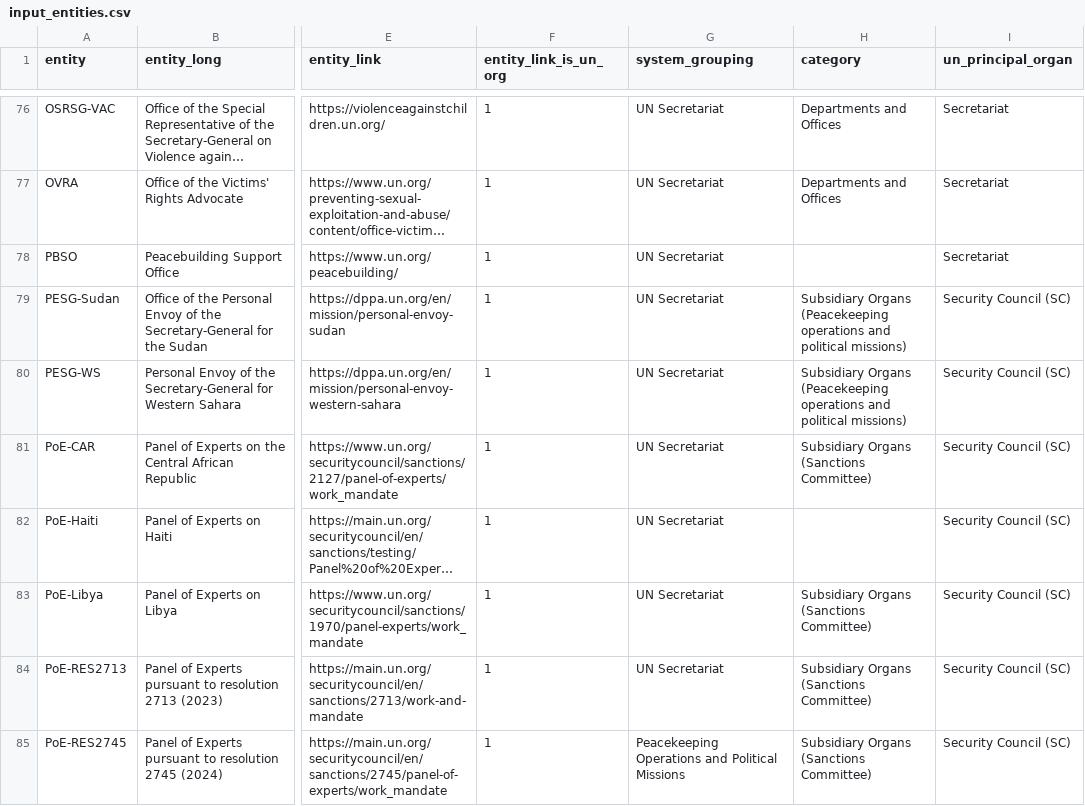
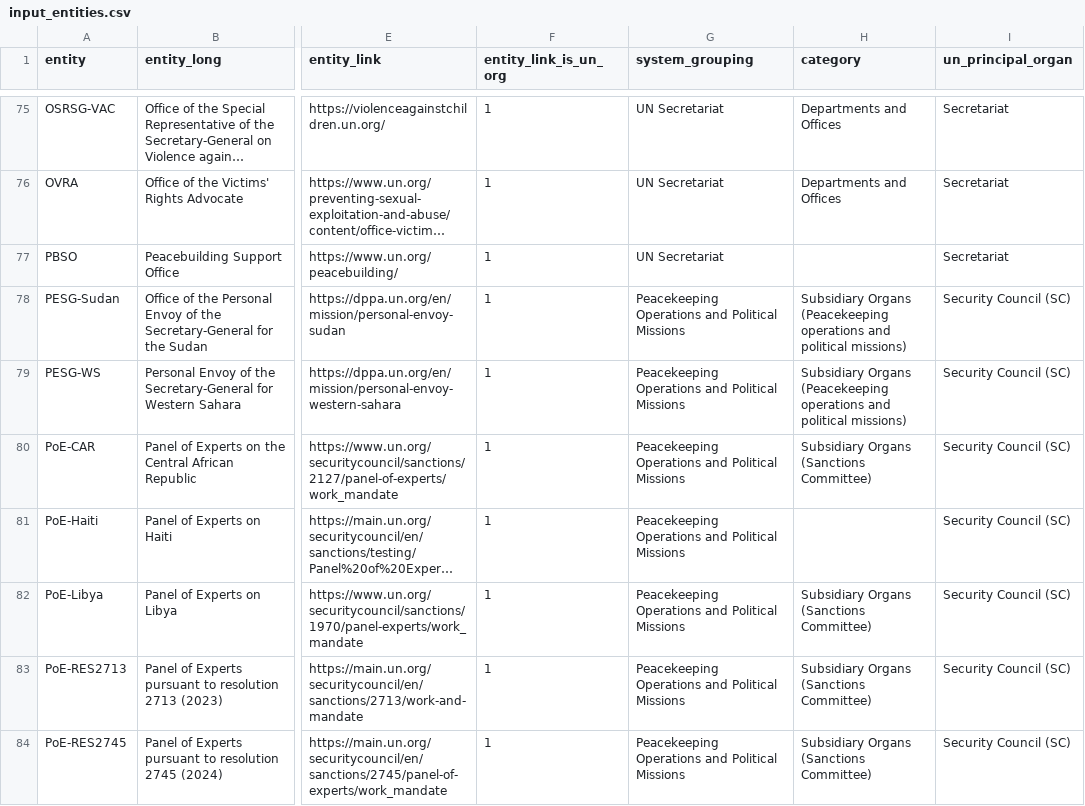
Before and after one commit to UN-EOSG-Analytics/un-system-chart-navigator, a CSV file: data/input/input_entities.csv, drawn as a sheet; only a part is shown, gaps mark what is left out; long unchanged cells end in …; addresses are those after the commit; the diff covers the shown part only; the diff names each change by its address in the sheet, - before the commit and + after, or states it on an @@ line.

```diff
--- a/data/input/input_entities.csv
+++ b/data/input/input_entities.csv
-G78:G83 (system_grouping): UN Secretariat
+G78:G83 (system_grouping): Peacekeeping Operations and Political Missions
```
Also changed, not shown: 1 removed row and 8 edited cells elsewhere in this file, data/output/mandate_entities.csv, 1 other file.
